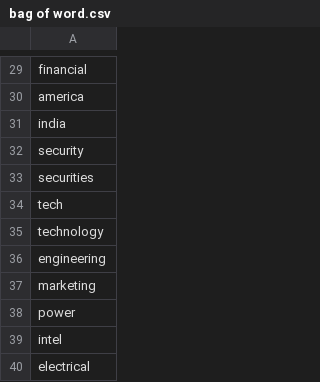
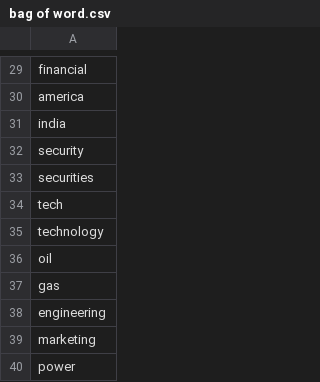
Before and after one commit to mitprojects/usefulData, a CSV file: bag of word.csv, drawn as a sheet; only a part is shown, gaps mark what is left out; the shorter side is filled out with more unchanged rows; the diff names each change by its address in the sheet, - before the commit and + after, or states it on an @@ line.

Commit message:
Update bag of word.csv

```diff
--- a/bag of word.csv
+++ b/bag of word.csv
+row 36: oil
+row 37: gas
```
